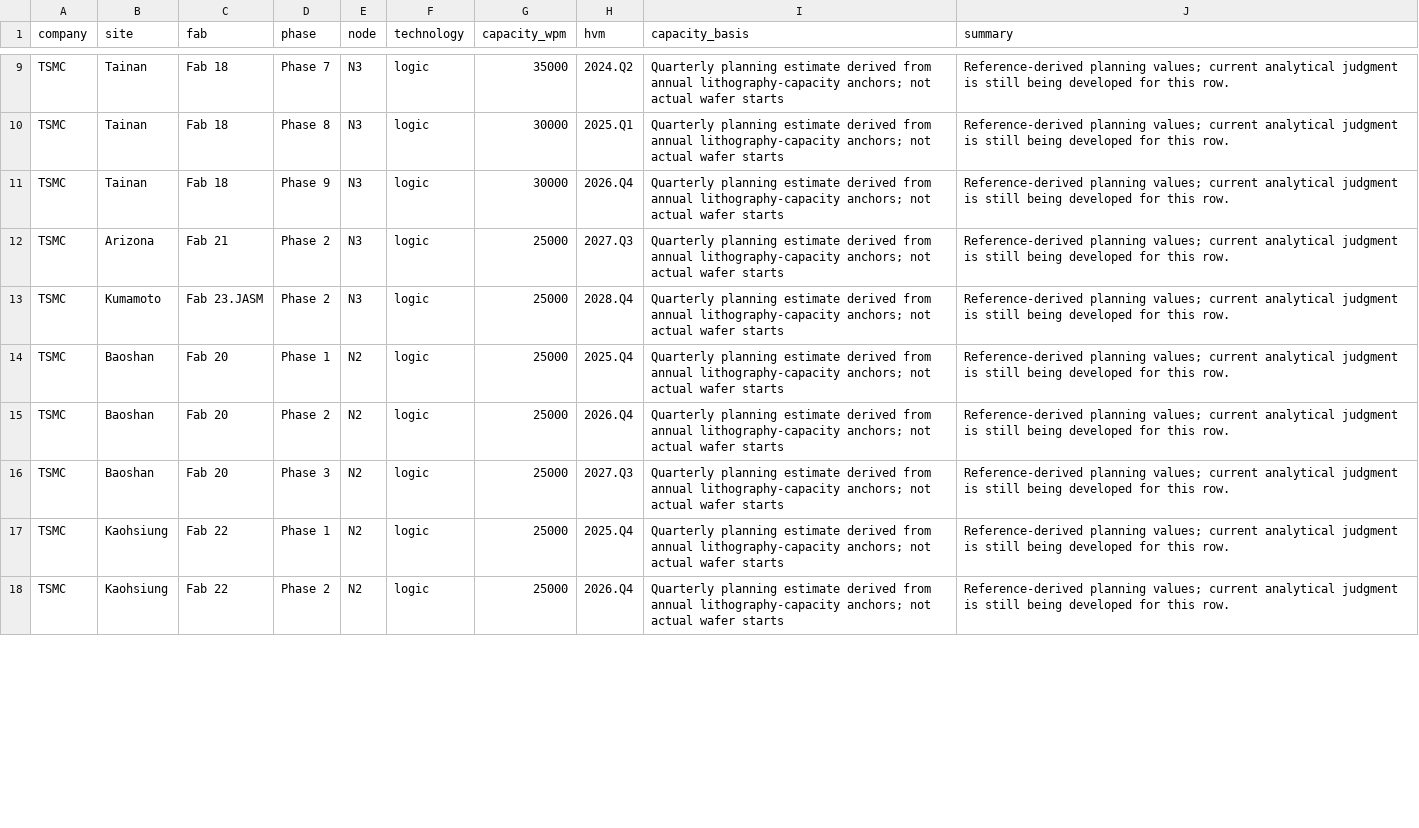
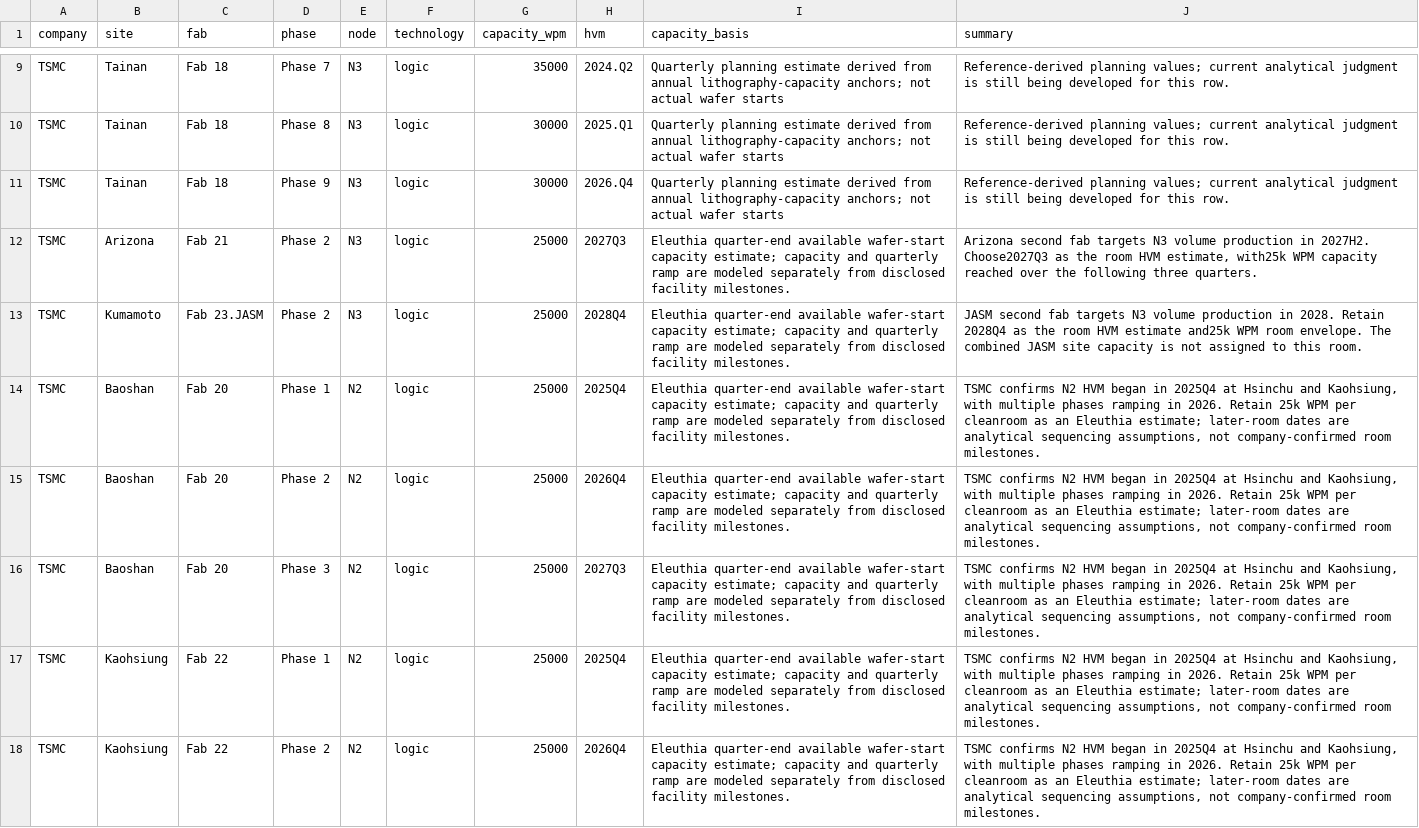
Before and after one commit to kldn04/20977, a CSV file: fabs.csv, drawn as a sheet; only a part is shown, gaps mark what is left out; the diff covers the shown part only.

Commit message:
Reconcile TSMC Intel Rapidus and JHICC cleanroom ramps

```diff
--- a/fabs.csv
+++ b/fabs.csv
@@ -11,8 +11,8 @@ TSMC,Tainan,Fab 18,Phase 8,N3,logic,30000,2025.Q1,Quarterly planning estimate de
 TSMC,Tainan,Fab 18,Phase 9,N3,logic,30000,2026.Q4,Quarterly planning estimate derived from annual lithography-capacity anchors; not actual wafer starts,Reference-derived planning values; current analytical judgment is still being developed for this row.
-TSMC,Arizona,Fab 21,Phase 2,N3,logic,25000,2027.Q3,Quarterly planning estimate derived from annual lithography-capacity anchors; not actual wafer starts,Reference-derived planning values; current analytical judgment is still being developed for this row.
-TSMC,Kumamoto,Fab 23.JASM,Phase 2,N3,logic,25000,2028.Q4,Quarterly planning estimate derived from annual lithography-capacity anchors; not actual wafer starts,Reference-derived planning values; current analytical judgment is still being developed for this row.
-TSMC,Baoshan,Fab 20,Phase 1,N2,logic,25000,2025.Q4,Quarterly planning estimate derived from annual lithography-capacity anchors; not actual wafer starts,Reference-derived planning values; current analytical judgment is still being developed for this row.
-TSMC,Baoshan,Fab 20,Phase 2,N2,logic,25000,2026.Q4,Quarterly planning estimate derived from annual lithography-capacity anchors; not actual wafer starts,Reference-derived planning values; current analytical judgment is still being developed for this row.
-TSMC,Baoshan,Fab 20,Phase 3,N2,logic,25000,2027.Q3,Quarterly planning estimate derived from annual lithography-capacity anchors; not actual wafer starts,Reference-derived planning values; current analytical judgment is still being developed for this row.
-TSMC,Kaohsiung,Fab 22,Phase 1,N2,logic,25000,2025.Q4,Quarterly planning estimate derived from annual lithography-capacity anchors; not actual wafer starts,Reference-derived planning values; current analytical judgment is still being developed for this row.
-TSMC,Kaohsiung,Fab 22,Phase 2,N2,logic,25000,2026.Q4,Quarterly planning estimate derived from annual lithography-capacity anchors; not actual wafer starts,Reference-derived planning values; current analytical judgment is still being developed for this row.
+TSMC,Arizona,Fab 21,Phase 2,N3,logic,25000,2027Q3,Eleuthia quarter-end available wafer-start capacity estimate; capacity and quarterly ramp are modeled separately from disclosed facility milestones.,"Arizona second fab targets N3 volume production in 2027H2. Choose2027Q3 as the room HVM estimate, with25k WPM capacity reached over the following three quarters."
+TSMC,Kumamoto,Fab 23.JASM,Phase 2,N3,logic,25000,2028Q4,Eleuthia quarter-end available wafer-start capacity estimate; capacity and quarterly ramp are modeled separately from disclosed facility milestones.,JASM second fab targets N3 volume production in 2028. Retain 2028Q4 as the room HVM estimate and25k WPM room envelope. The combined JASM site capacity is not assigned to this room.
+TSMC,Baoshan,Fab 20,Phase 1,N2,logic,25000,2025Q4,Eleuthia quarter-end available wafer-start capacity estimate; capacity and quarterly ramp are modeled separately from disclosed facility milestones.,"TSMC confirms N2 HVM began in 2025Q4 at Hsinchu and Kaohsiung, with multiple phases ramping in 2026. Retain 25k WPM per cleanroom as an Eleuthia estimate; later-room dates are analytical sequencing assumptions, not company-confirmed room milestones."
+TSMC,Baoshan,Fab 20,Phase 2,N2,logic,25000,2026Q4,Eleuthia quarter-end available wafer-start capacity estimate; capacity and quarterly ramp are modeled separately from disclosed facility milestones.,"TSMC confirms N2 HVM began in 2025Q4 at Hsinchu and Kaohsiung, with multiple phases ramping in 2026. Retain 25k WPM per cleanroom as an Eleuthia estimate; later-room dates are analytical sequencing assumptions, not company-confirmed room milestones."
+TSMC,Baoshan,Fab 20,Phase 3,N2,logic,25000,2027Q3,Eleuthia quarter-end available wafer-start capacity estimate; capacity and quarterly ramp are modeled separately from disclosed facility milestones.,"TSMC confirms N2 HVM began in 2025Q4 at Hsinchu and Kaohsiung, with multiple phases ramping in 2026. Retain 25k WPM per cleanroom as an Eleuthia estimate; later-room dates are analytical sequencing assumptions, not company-confirmed room milestones."
+TSMC,Kaohsiung,Fab 22,Phase 1,N2,logic,25000,2025Q4,Eleuthia quarter-end available wafer-start capacity estimate; capacity and quarterly ramp are modeled separately from disclosed facility milestones.,"TSMC confirms N2 HVM began in 2025Q4 at Hsinchu and Kaohsiung, with multiple phases ramping in 2026. Retain 25k WPM per cleanroom as an Eleuthia estimate; later-room dates are analytical sequencing assumptions, not company-confirmed room milestones."
+TSMC,Kaohsiung,Fab 22,Phase 2,N2,logic,25000,2026Q4,Eleuthia quarter-end available wafer-start capacity estimate; capacity and quarterly ramp are modeled separately from disclosed facility milestones.,"TSMC confirms N2 HVM began in 2025Q4 at Hsinchu and Kaohsiung, with multiple phases ramping in 2026. Retain 25k WPM per cleanroom as an Eleuthia estimate; later-room dates are analytical sequencing assumptions, not company-confirmed room milestones."
```
Also changed, not shown: 1 added row and 29 edited cells elsewhere in this file, 2 other files.
